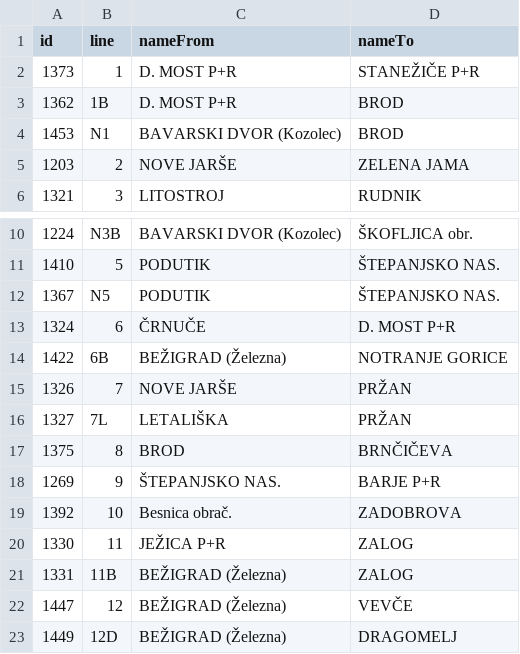
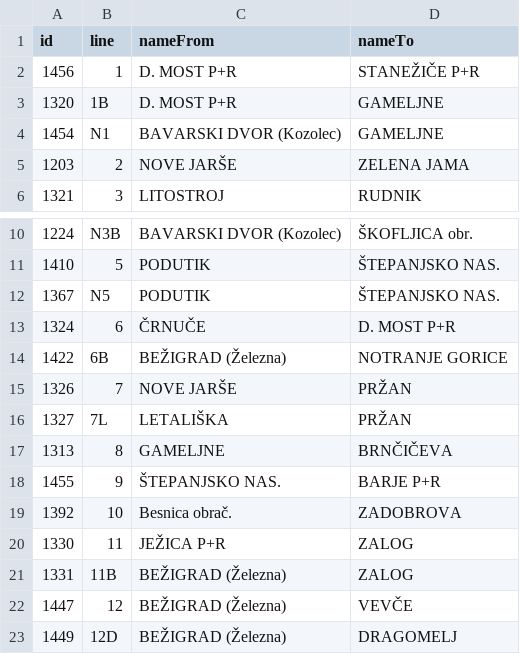
Before and after one commit to openstreetmap-si/bus-routes-osm-lpp, a CSV file: data/lpp/lines.csv, drawn as a sheet; only a part is shown, gaps mark what is left out.

```diff
--- a/data/lpp/lines.csv
+++ b/data/lpp/lines.csv
@@ -1,5 +1,5 @@
 id,line,nameFrom,nameTo
-1373,1,D. MOST P+R,STANEŽIČE P+R
-1362,1B,D. MOST P+R,BROD
-1453,N1,BAVARSKI DVOR (Kozolec),BROD
+1456,1,D. MOST P+R,STANEŽIČE P+R
+1320,1B,D. MOST P+R,GAMELJNE
+1454,N1,BAVARSKI DVOR (Kozolec),GAMELJNE
 1203,2,NOVE JARŠE,ZELENA JAMA
@@ -16,4 +16,4 @@
 1327,7L,LETALIŠKA,PRŽAN
-1375,8,BROD,BRNČIČEVA
-1269,9,ŠTEPANJSKO NAS.,BARJE P+R
+1313,8,GAMELJNE,BRNČIČEVA
+1455,9,ŠTEPANJSKO NAS.,BARJE P+R
 1392,10,Besnica obrač.,ZADOBROVA
```
Also changed, not shown: data/lpp/lines_stops.csv.
